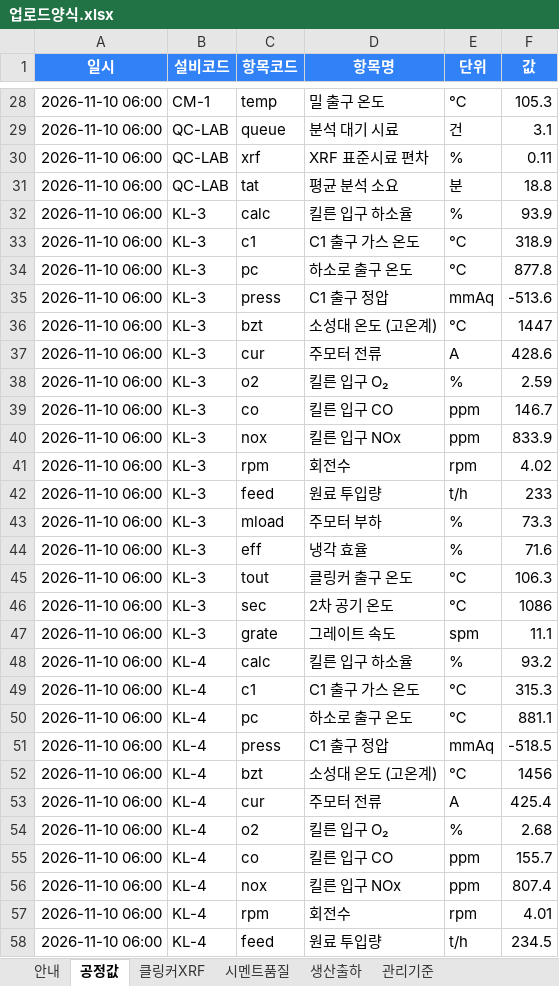
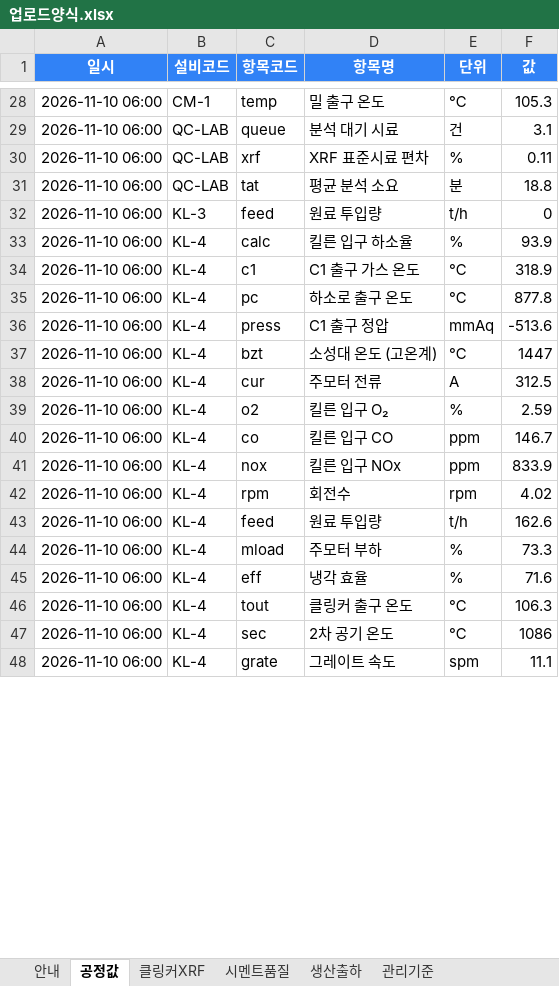
Before and after one commit to SPC-Blue365/Blue365, an Excel workbook: cement_plant_3d/업로드양식.xlsx, sheet 공정값, drawn as a sheet; only a part is shown, gaps mark what is left out; the shorter side is filled out with more unchanged rows; values as stored, in another font and other column widths than the file's, no borders; removed rows and columns are numbered as before the commit, all else as after; the diff covers the shown part only; the diff names each change by its address in the sheet, - before the commit and + after, or states it on an @@ line.

```diff
--- a/cement_plant_3d/업로드양식.xlsx (sheet 공정값)
+++ b/cement_plant_3d/업로드양식.xlsx (sheet 공정값)
+row 32: 2026-11-10 06:00 | KL-3 | feed | 원료 투입량 | t/h | 0
-B33:B47 (설비코드): KL-3
+B33:B47 (설비코드): KL-4
-F38 (값): 428.6
+F38 (값): 312.5
-F43 (값): 233
+F43 (값): 162.6
-row 47: 2026-11-10 06:00 | KL-3 | grate | 그레이트 속도 | spm | 11.1
-row 48: 2026-11-10 06:00 | KL-4 | calc | 킬른 입구 하소율 | % | 93.2
-row 49: 2026-11-10 06:00 | KL-4 | c1 | C1 출구 가스 온도 | ℃ | 315.3
-row 50: 2026-11-10 06:00 | KL-4 | pc | 하소로 출구 온도 | ℃ | 881.1
-row 51: 2026-11-10 06:00 | KL-4 | press | C1 출구 정압 | mmAq | -518.5
-row 52: 2026-11-10 06:00 | KL-4 | bzt | 소성대 온도 (고온계) | ℃ | 1456
-row 53: 2026-11-10 06:00 | KL-4 | cur | 주모터 전류 | A | 425.4
-row 54: 2026-11-10 06:00 | KL-4 | o2 | 킬른 입구 O₂ | % | 2.68
-row 55: 2026-11-10 06:00 | KL-4 | co | 킬른 입구 CO | ppm | 155.7
-row 56: 2026-11-10 06:00 | KL-4 | nox | 킬른 입구 NOx | ppm | 807.4
-row 57: 2026-11-10 06:00 | KL-4 | rpm | 회전수 | rpm | 4.01
-row 58: 2026-11-10 06:00 | KL-4 | feed | 원료 투입량 | t/h | 234.5
```
Also changed, not shown: 49 removed rows and 311 edited cells elsewhere in this sheet, sheet 클링커XRF, sheet 시멘트품질, sheet 생산출하, sheet 관리기준, sheet 안내, 4 other files.
